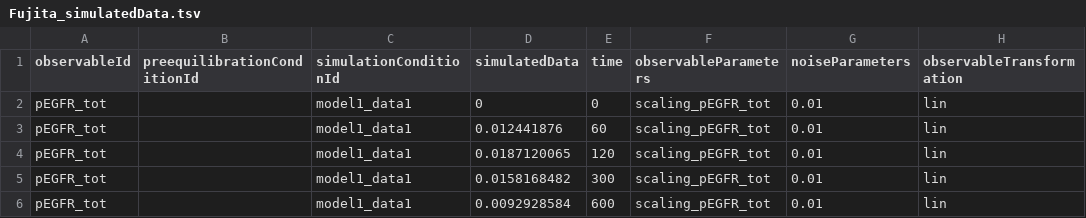
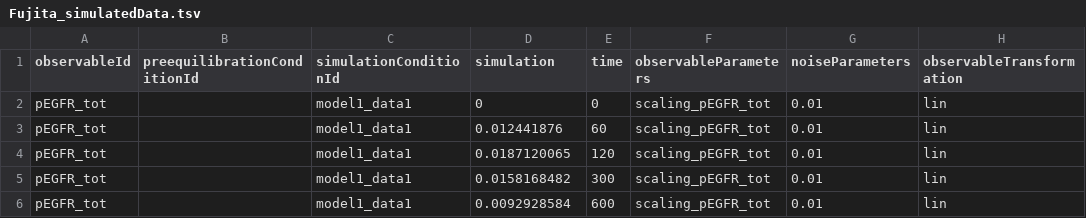
Before and after one commit to PEtab-dev/PEtab, a TSV file: doc/example/example_Fujita/Fujita_simulatedData.tsv, drawn as a sheet; only a part is shown.

Commit message:
Default column to look for simulation results should be 'simulation'

```diff
--- a/doc/example/example_Fujita/Fujita_simulatedData.tsv
+++ b/doc/example/example_Fujita/Fujita_simulatedData.tsv
@@ -1,2 +1,2 @@
-observableId	preequilibrationConditionId	simulationConditionId	simulatedData	time	observableParameters	noiseParameters	observableTransformation
+observableId	preequilibrationConditionId	simulationConditionId	simulation	time	observableParameters	noiseParameters	observableTransformation
 pEGFR_tot		model1_data1	0	0	scaling_pEGFR_tot	0.01	lin
```
Also changed, not shown: doc/example/example_Isensee/Isensee_simulationData.tsv, 1 other file.
